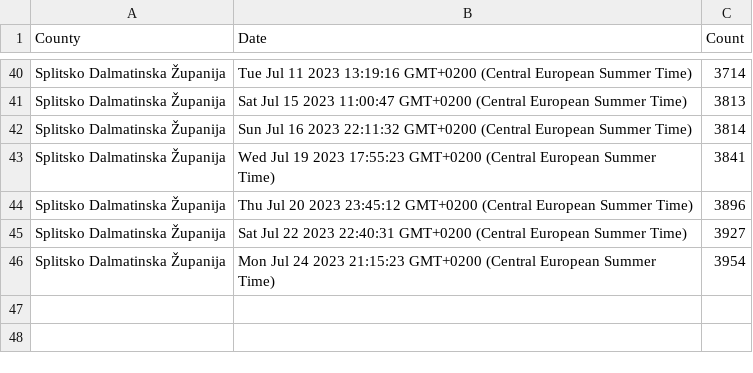
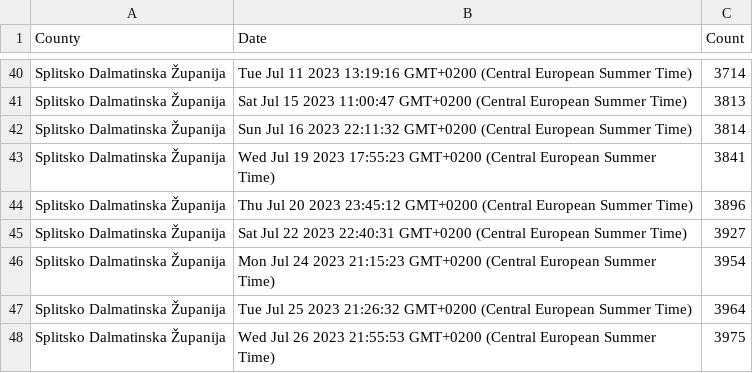
Before and after one commit to curkovicf/real-estate, a CSV file: data/flat/splitsko_dalmatinska_zupanija.csv, drawn as a sheet; only a part is shown, gaps mark what is left out; the diff names each change by its address in the sheet, - before the commit and + after, or states it on an @@ line.

```diff
--- a/data/flat/splitsko_dalmatinska_zupanija.csv
+++ b/data/flat/splitsko_dalmatinska_zupanija.csv
+row 47: Splitsko Dalmatinska Županija | Tue Jul 25 2023 21:26:32 GMT+0200 (Central European Summer Time) | 3964
+row 48: Splitsko Dalmatinska Županija | Wed Jul 26 2023 21:55:53 GMT+0200 (Central European Summer Time) | 3975
```
Also changed, not shown: data/flat/grad_zagreb.csv, data/flat/zadarska_zupanija.csv, 3 other files.
